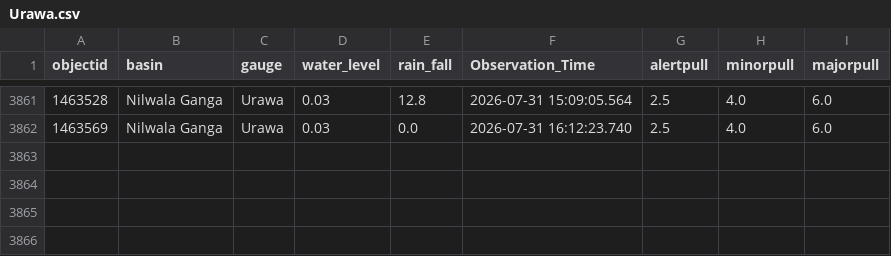
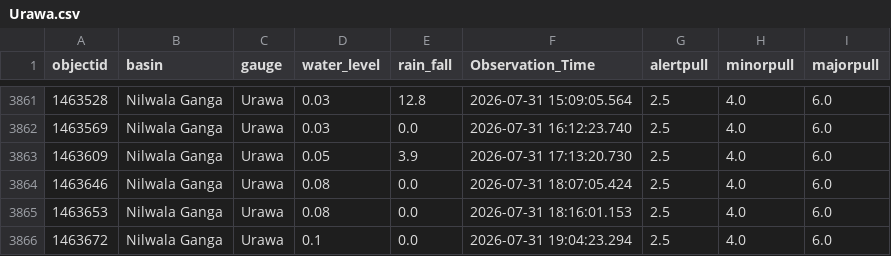
Before and after one commit to hhumal/Irrigation-Dept-Manual-River-Gauge-Readings, a CSV file: Station_Rainfall_CSVs/Urawa.csv, drawn as a sheet; only a part is shown, gaps mark what is left out; the diff names each change by its address in the sheet, - before the commit and + after, or states it on an @@ line.

```diff
--- a/Station_Rainfall_CSVs/Urawa.csv
+++ b/Station_Rainfall_CSVs/Urawa.csv
+row 3863: 1463609 | Nilwala Ganga | Urawa | 0.05 | 3.9 | 2026-07-31 17:13:20.730 | 2.5 | 4.0 | 6.0
+row 3864: 1463646 | Nilwala Ganga | Urawa | 0.08 | 0.0 | 2026-07-31 18:07:05.424 | 2.5 | 4.0 | 6.0
+row 3865: 1463653 | Nilwala Ganga | Urawa | 0.08 | 0.0 | 2026-07-31 18:16:01.153 | 2.5 | 4.0 | 6.0
+row 3866: 1463672 | Nilwala Ganga | Urawa | 0.1 | 0.0 | 2026-07-31 19:04:23.294 | 2.5 | 4.0 | 6.0
```
Also changed, not shown: Station_Rainfall_CSVs/Badalgama.csv, Station_Rainfall_CSVs/Kalawellawa_(Millakanda).csv, 37 other files.
